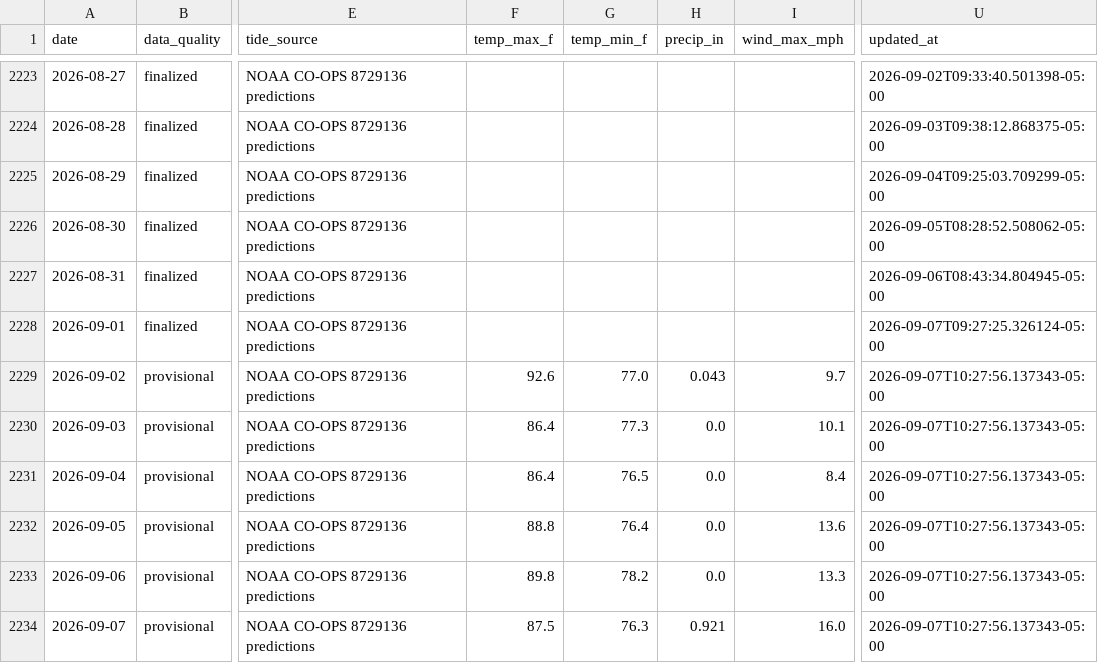
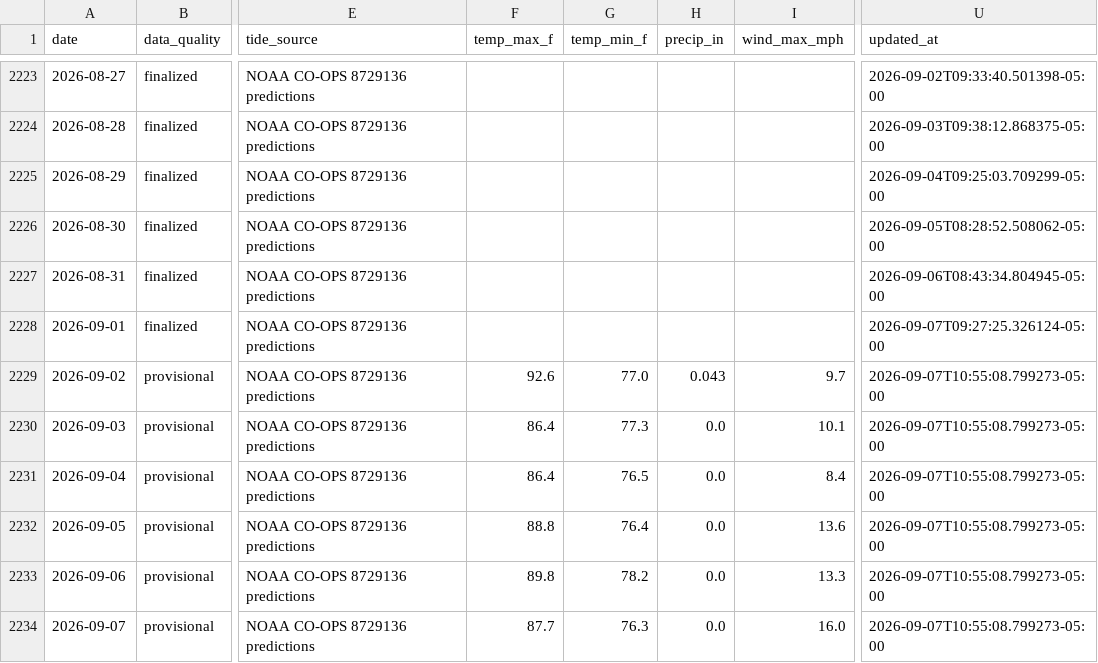
Before and after one commit to DCMedic/safe2swimpcb, a CSV file: data/environmental_daily.csv, drawn as a sheet; only a part is shown, gaps mark what is left out; the diff names each change by its address in the sheet, - before the commit and + after, or states it on an @@ line.

```diff
--- a/data/environmental_daily.csv
+++ b/data/environmental_daily.csv
-U2229:U2234 (updated_at): 2026-09-07T10:27:56.137343-05:00
+U2229:U2234 (updated_at): 2026-09-07T10:55:08.799273-05:00
-F2234 (temp_max_f): 87.5
+F2234 (temp_max_f): 87.7
-H2234 (precip_in): 0.921
+H2234 (precip_in): 0.0
```
Also changed, not shown: 1 other file.
